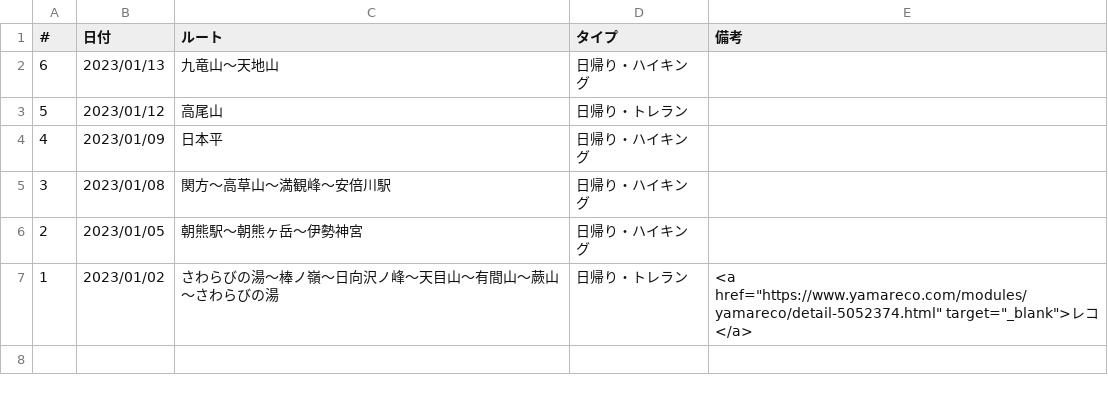
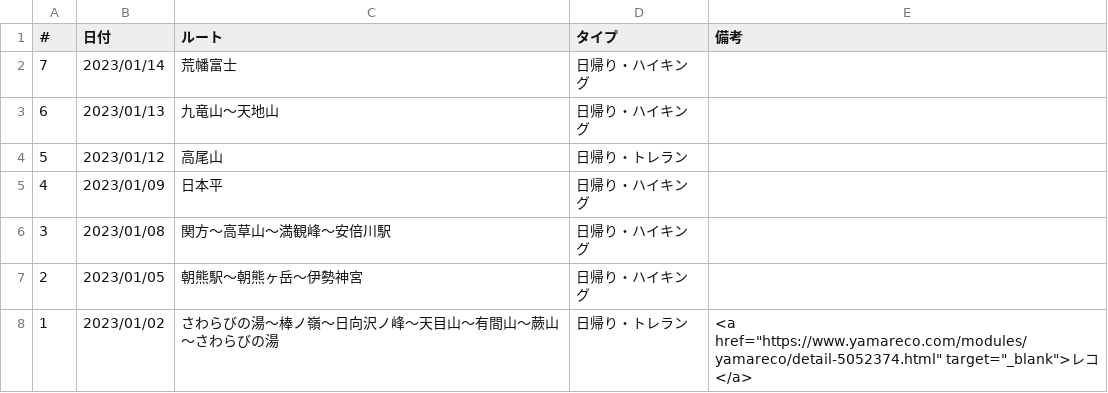
Before and after one commit to onlyzs89/onlyzs89.github.io, a CSV file: mountains/assets/data/list_2023.csv, drawn as a sheet; the diff names each change by its address in the sheet, - before the commit and + after, or states it on an @@ line.

Commit message:
add

```diff
--- a/mountains/assets/data/list_2023.csv
+++ b/mountains/assets/data/list_2023.csv
+row 2: 7 | 2023/01/14 | 荒幡富士 | 日帰り・ハイキング
```
